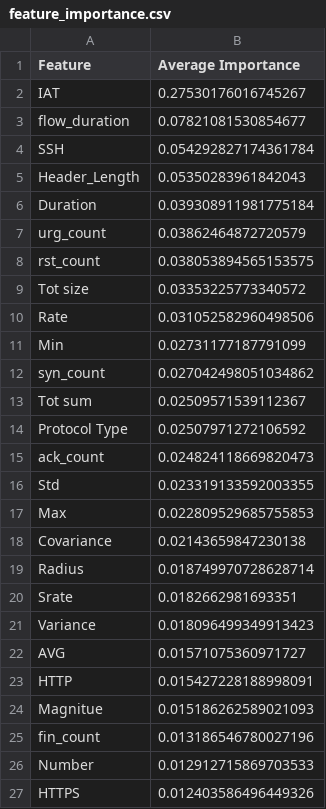
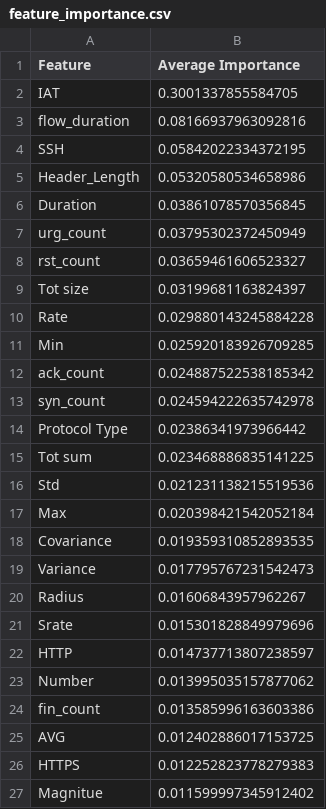
Before and after one commit to mcrayssac/CIC_IoT_Cyber_Attacks, a CSV file: resultats/Web_and_Dict/All_classes/feature_importance.csv, drawn as a sheet; only a part is shown; the diff covers the shown part only.

```diff
--- a/resultats/Web_and_Dict/All_classes/feature_importance.csv
+++ b/resultats/Web_and_Dict/All_classes/feature_importance.csv
@@ -1,27 +1,27 @@
 Feature,Average Importance
-IAT,0.27530176016745267
-flow_duration,0.07821081530854677
-SSH,0.054292827174361784
-Header_Length,0.05350283961842043
-Duration,0.039308911981775184
-urg_count,0.03862464872720579
-rst_count,0.038053894565153575
-Tot size,0.03353225773340572
-Rate,0.031052582960498506
-Min,0.02731177187791099
-syn_count,0.027042498051034862
-Tot sum,0.02509571539112367
-Protocol Type,0.02507971272106592
-ack_count,0.024824118669820473
-Std,0.023319133592003355
-Max,0.022809529685755853
-Covariance,0.02143659847230138
-Radius,0.018749970728628714
-Srate,0.0182662981693351
-Variance,0.018096499349913423
-AVG,0.01571075360971727
-HTTP,0.015427228188998091
-Magnitue,0.015186262589021093
-fin_count,0.013186546780027196
-Number,0.012912715869703533
-HTTPS,0.012403586496449326
+IAT,0.3001337855584705
+flow_duration,0.08166937963092816
+SSH,0.05842022334372195
+Header_Length,0.05320580534658986
+Duration,0.03861078570356845
+urg_count,0.03795302372450949
+rst_count,0.03659461606523327
+Tot size,0.03199681163824397
+Rate,0.029880143245884228
+Min,0.025920183926709285
+ack_count,0.024887522538185342
+syn_count,0.024594222635742978
+Protocol Type,0.02386341973966442
+Tot sum,0.023468886835141225
+Std,0.021231138215519536
+Max,0.020398421542052184
+Covariance,0.019359310852893535
+Variance,0.017795767231542473
+Radius,0.01606843957962267
+Srate,0.015301828849979696
+HTTP,0.014737713807238597
+Number,0.013995035157877062
+fin_count,0.013585996163603386
+AVG,0.012402886017153725
+HTTPS,0.012252823778279383
+Magnitue,0.011599997345912402
```
Also changed, not shown: 20 added rows elsewhere in this file, resultats/Web/All_classes/feature_importance.csv, 6 other files.
